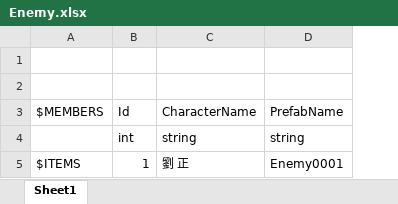
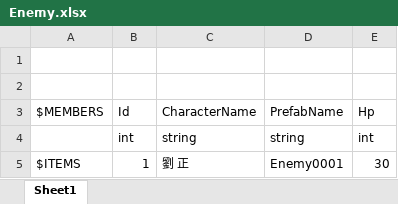
Before and after one commit to YanaPIIDXer/UnityChanAction, an Excel workbook: Master/master/Enemy.xlsx, sheet Sheet1, drawn as a sheet; values as stored, in another font and other column widths than the file's, no borders; the diff names each change by its address in the sheet, - before the commit and + after, or states it on an @@ line.

```diff
--- a/Master/master/Enemy.xlsx (sheet Sheet1)
+++ b/Master/master/Enemy.xlsx (sheet Sheet1)
+column E, rows 3-5: Hp | int | 30
```
Also changed, not shown: 3 other files.
